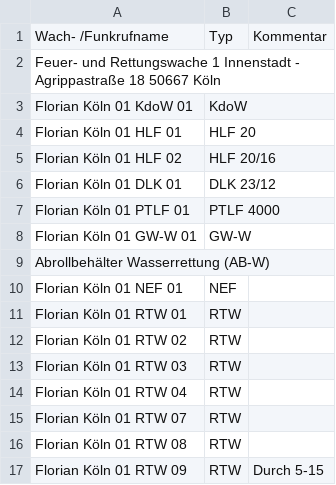
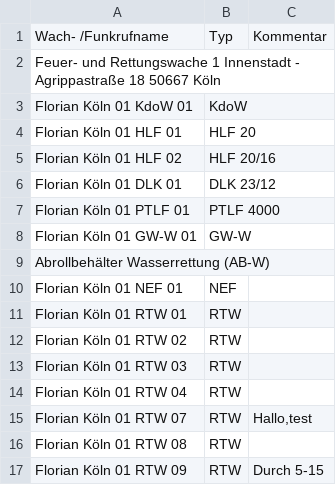
Before and after one commit to mnai/LSS-Fahrzeuglisten, a CSV file: Nordrhein-Westfalen/Köln/Berufsfeuerwehr.csv, drawn as a sheet.

Commit message:
furw1

```diff
--- a/Nordrhein-Westfalen/Köln/Berufsfeuerwehr.csv
+++ b/Nordrhein-Westfalen/Köln/Berufsfeuerwehr.csv
@@ -14,3 +14,3 @@ Florian Köln 01 RTW 03,RTW,
 Florian Köln 01 RTW 04,RTW,
-Florian Köln 01 RTW 07,RTW,
+Florian Köln 01 RTW 07,RTW,"Hallo,test"
 Florian Köln 01 RTW 08,RTW,
```
